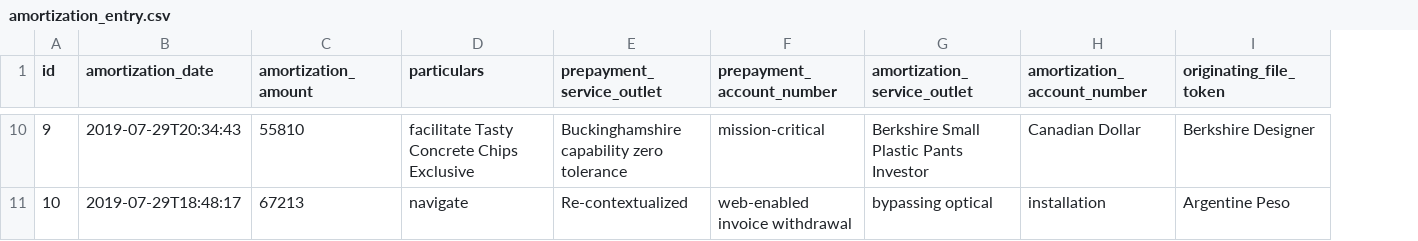
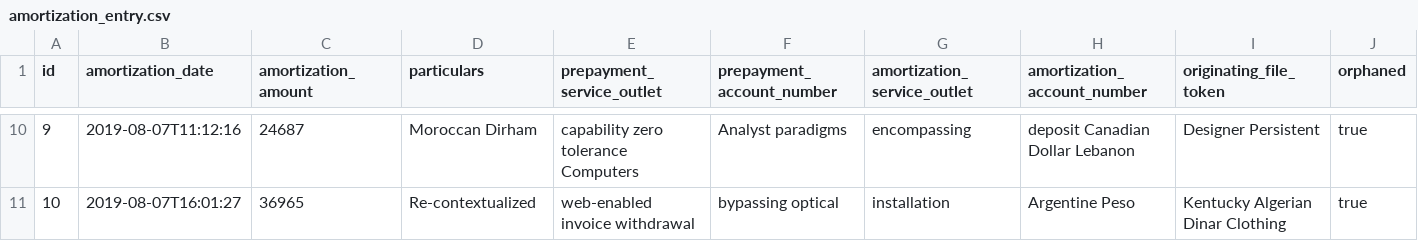
Before and after one commit to prepayments/preps, a CSV file: src/main/resources/config/liquibase/data/amortization_entry.csv, drawn as a sheet; only a part is shown, gaps mark what is left out; the diff covers the shown part only; the diff names each change by its address in the sheet, - before the commit and + after, or states it on an @@ line.

Commit message:
Add flag for orphaned amortization-entries

```diff
--- a/src/main/resources/config/liquibase/data/amortization_entry.csv
+++ b/src/main/resources/config/liquibase/data/amortization_entry.csv
+column J (orphaned), rows 10-11: true | true
-B10 (amortization_date): 2019-07-29T20:34:43
+B10 (amortization_date): 2019-08-07T11:12:16
-C10 (amortization_amount): 55810
+C10 (amortization_amount): 24687
-D10 (particulars): facilitate Tasty Concrete Chips Exclusive
+D10 (particulars): Moroccan Dirham
-E10 (prepayment_service_outlet): Buckinghamshire capability zero tolerance
+E10 (prepayment_service_outlet): capability zero tolerance Computers
-F10 (prepayment_account_number): mission-critical
+F10 (prepayment_account_number): Analyst paradigms
-G10 (amortization_service_outlet): Berkshire Small Plastic Pants Investor
+G10 (amortization_service_outlet): encompassing
-H10 (amortization_account_number): Canadian Dollar
+H10 (amortization_account_number): deposit Canadian Dollar Lebanon
-I10 (originating_file_token): Berkshire Designer
+I10 (originating_file_token): Designer Persistent
-B11 (amortization_date): 2019-07-29T18:48:17
+B11 (amortization_date): 2019-08-07T16:01:27
-C11 (amortization_amount): 67213
+C11 (amortization_amount): 36965
-D11 (particulars): navigate
+D11 (particulars): Re-contextualized
-E11 (prepayment_service_outlet): Re-contextualized
+E11 (prepayment_service_outlet): web-enabled invoice withdrawal
-F11 (prepayment_account_number): web-enabled invoice withdrawal
+F11 (prepayment_account_number): bypassing optical
-G11 (amortization_service_outlet): bypassing optical
+G11 (amortization_service_outlet): installation
-H11 (amortization_account_number): installation
+H11 (amortization_account_number): Argentine Peso
-I11 (originating_file_token): Argentine Peso
+I11 (originating_file_token): Kentucky Algerian Dinar Clothing
```
Also changed, not shown: 60 edited cells elsewhere in this file, src/main/resources/config/liquibase/data/amortization_upload.csv, 33 other files.
